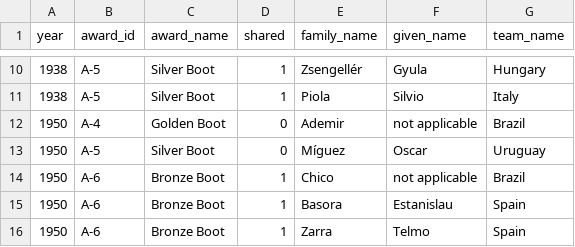
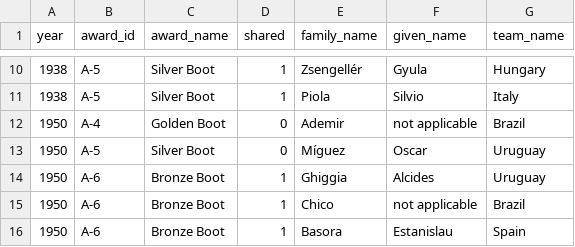
Before and after one commit to jfjelstul/worldcup, a CSV file: data-raw/hand-coded-tables/award_winners.csv, drawn as a sheet; only a part is shown, gaps mark what is left out; the shorter side is filled out with more unchanged rows; the diff names each change by its address in the sheet, - before the commit and + after, or states it on an @@ line.

```diff
--- a/data-raw/hand-coded-tables/award_winners.csv
+++ b/data-raw/hand-coded-tables/award_winners.csv
+row 14: 1950 | A-6 | Bronze Boot | 1 | Ghiggia | Alcides | Uruguay
```
Also changed, not shown: codebook/csv/datasets.csv, 5 other files.
